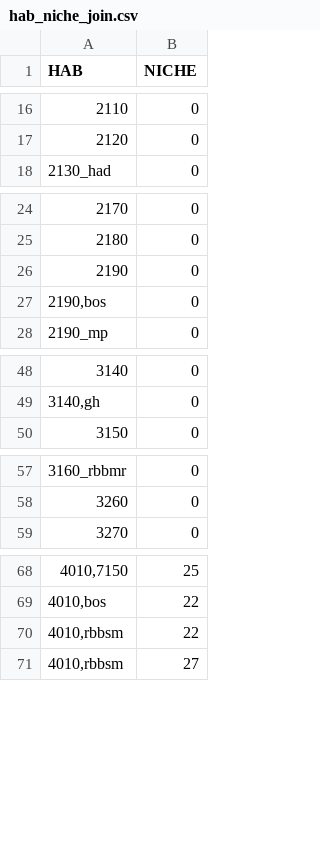
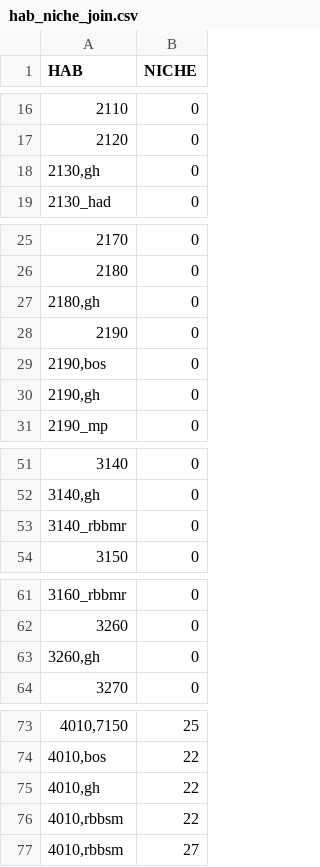
Before and after one commit to inbo/niche_vlaanderen, a CSV file: niche_vlaanderen/system_tables/hab_niche_join.csv, drawn as a sheet; only a part is shown, gaps mark what is left out; the diff covers the shown part only.

Commit message:
update hab_niche_join.csv
types from habitat map 2025

```diff
--- a/niche_vlaanderen/system_tables/hab_niche_join.csv
+++ b/niche_vlaanderen/system_tables/hab_niche_join.csv
@@ -17,2 +17,3 @@ HAB,NICHE
 2120,0
+"2130,gh",0
 2130_had,0
@@ -25,4 +26,6 @@ HAB,NICHE
 2180,0
+"2180,gh",0
 2190,0
 "2190,bos",0
+"2190,gh",0
 2190_mp,0
@@ -49,2 +52,3 @@ HAB,NICHE
 "3140,gh",0
+3140_rbbmr,0
 3150,0
@@ -58,2 +62,3 @@ HAB,NICHE
 3260,0
+"3260,gh",0
 3270,0
@@ -69,2 +74,3 @@ HAB,NICHE
 "4010,bos",22
+"4010,gh",22
 "4010,rbbsm",22
```
Also changed, not shown: 3 added rows elsewhere in this file.
